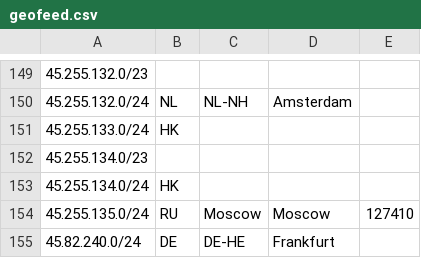
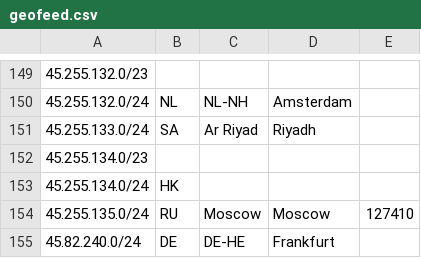
Before and after one commit to zhouhb25/geofeed, a CSV file: geofeed.csv, drawn as a sheet; only a part is shown, gaps mark what is left out.

Commit message:
Update geofeed.csv

```diff
--- a/geofeed.csv
+++ b/geofeed.csv
@@ -150,3 +150,3 @@
 45.255.132.0/24,NL,NL-NH,Amsterdam,
-45.255.133.0/24,HK,,,
+45.255.133.0/24,SA,Ar Riyad,Riyadh,
 45.255.134.0/23,,,,
```
